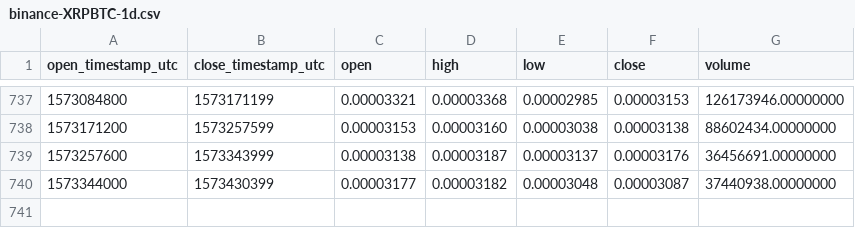
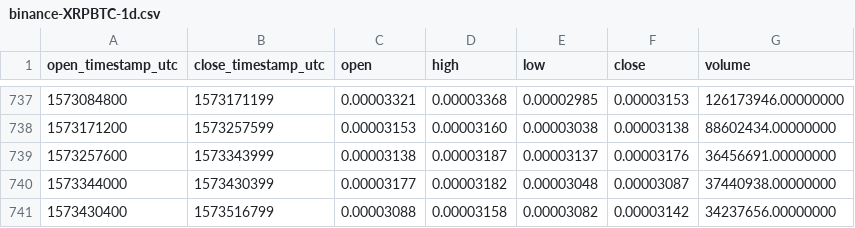
Before and after one commit to cryptobigbro/binance-XRPBTC, a CSV file: binance-XRPBTC-1d.csv, drawn as a sheet; only a part is shown, gaps mark what is left out.

Commit message:
Update OHLCV data.

```diff
--- a/binance-XRPBTC-1d.csv
+++ b/binance-XRPBTC-1d.csv
@@ -740 +740,2 @@ open_timestamp_utc,close_timestamp_utc,open,high,low,close,volume
 1573344000,1573430399,0.00003177,0.00003182,0.00003048,0.00003087,37440938.00000000
+1573430400,1573516799,0.00003088,0.00003158,0.00003082,0.00003142,34237656.00000000
```
Also changed, not shown: 1 other file.
